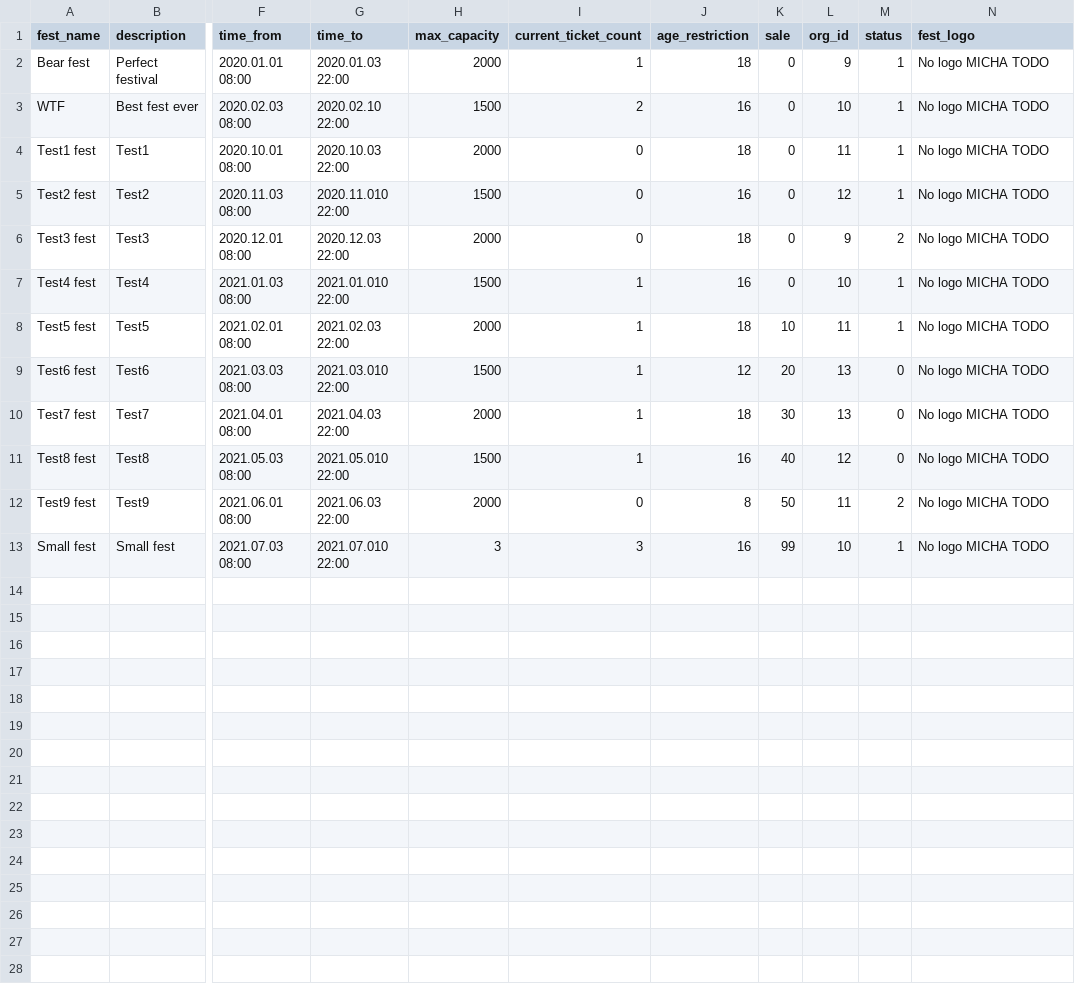
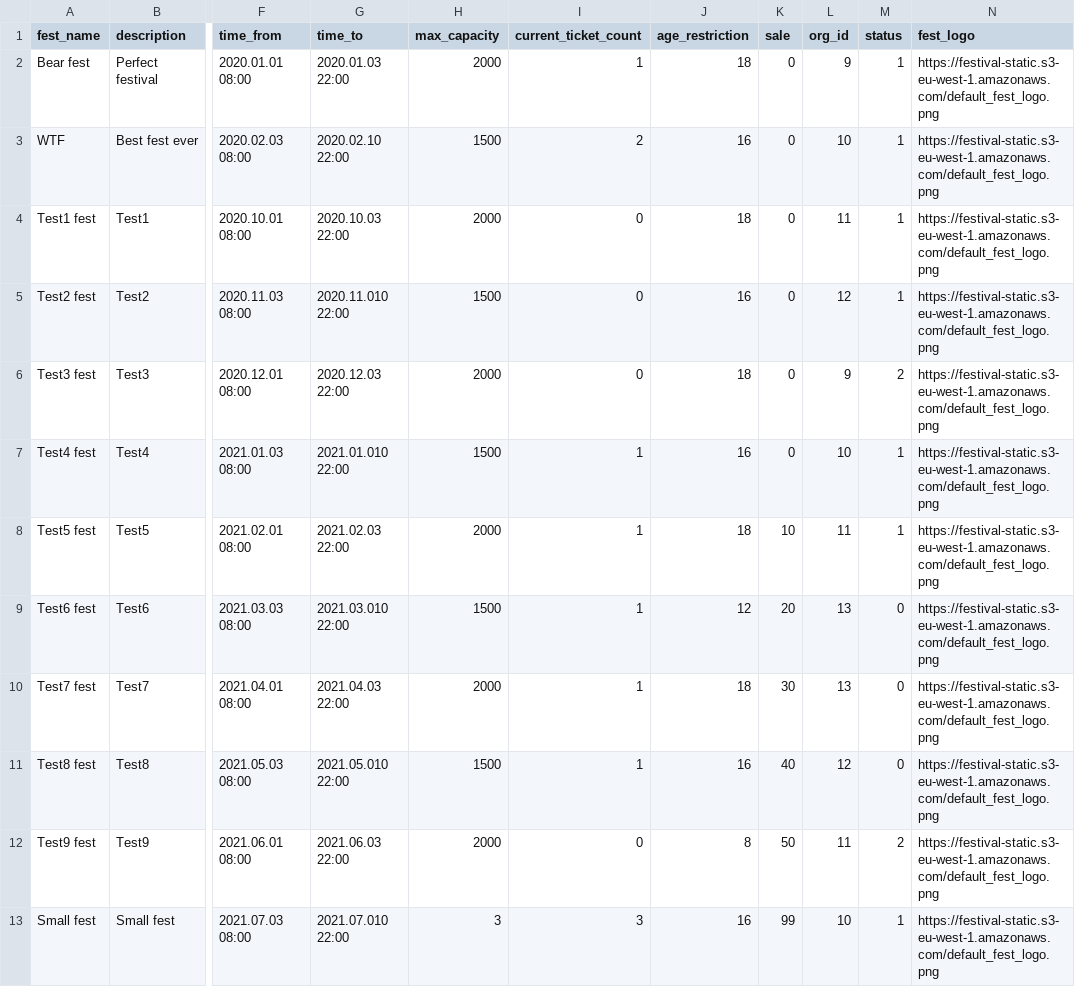
Before and after one commit to x00Pavel/festival-IS, a CSV file: src/data/05-Festival.csv, drawn as a sheet; only a part is shown, gaps mark what is left out; the diff names each change by its address in the sheet, - before the commit and + after, or states it on an @@ line.

Commit message:
Add fedault fest logo

```diff
--- a/src/data/05-Festival.csv
+++ b/src/data/05-Festival.csv
-N2:N13 (fest_logo): No logo MICHA TODO
+N2:N13 (fest_logo): https://festival-static.s3-eu-west-1.amazonaws.com/default_fest_logo.png
```
